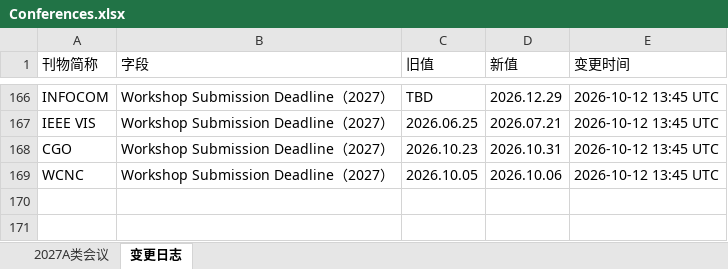
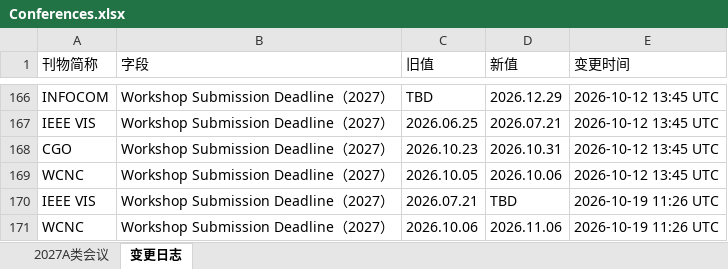
Before and after one commit to Suri628/ConferenceTracker, an Excel workbook: data/Conferences.xlsx, sheet 变更日志, drawn as a sheet; only a part is shown, gaps mark what is left out; values as stored, in another font and other column widths than the file's, no borders; the diff names each change by its address in the sheet, - before the commit and + after, or states it on an @@ line.

```diff
--- a/data/Conferences.xlsx (sheet 变更日志)
+++ b/data/Conferences.xlsx (sheet 变更日志)
+row 170: IEEE VIS | Workshop Submission Deadline（2027） | 2026.07.21 | TBD | 2026-10-19 11:26 UTC
+row 171: WCNC | Workshop Submission Deadline（2027） | 2026.10.06 | 2026.11.06 | 2026-10-19 11:26 UTC
```
Also changed, not shown: sheet 2027A类会议.
